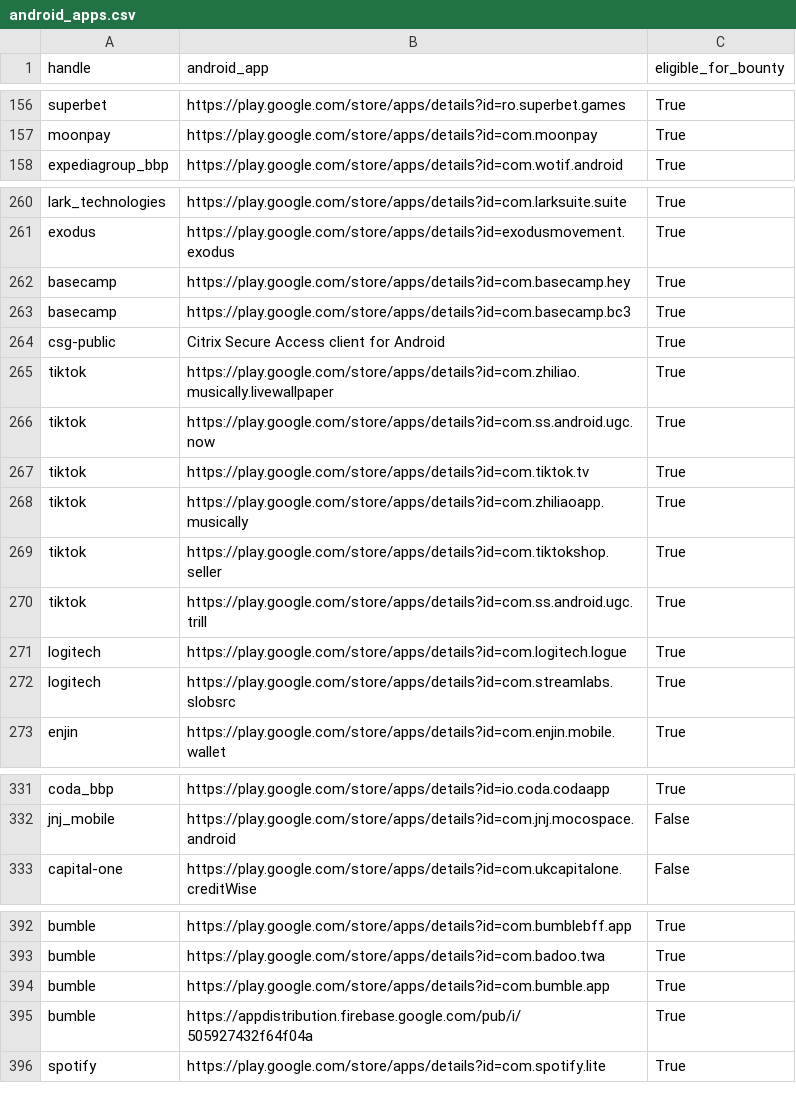
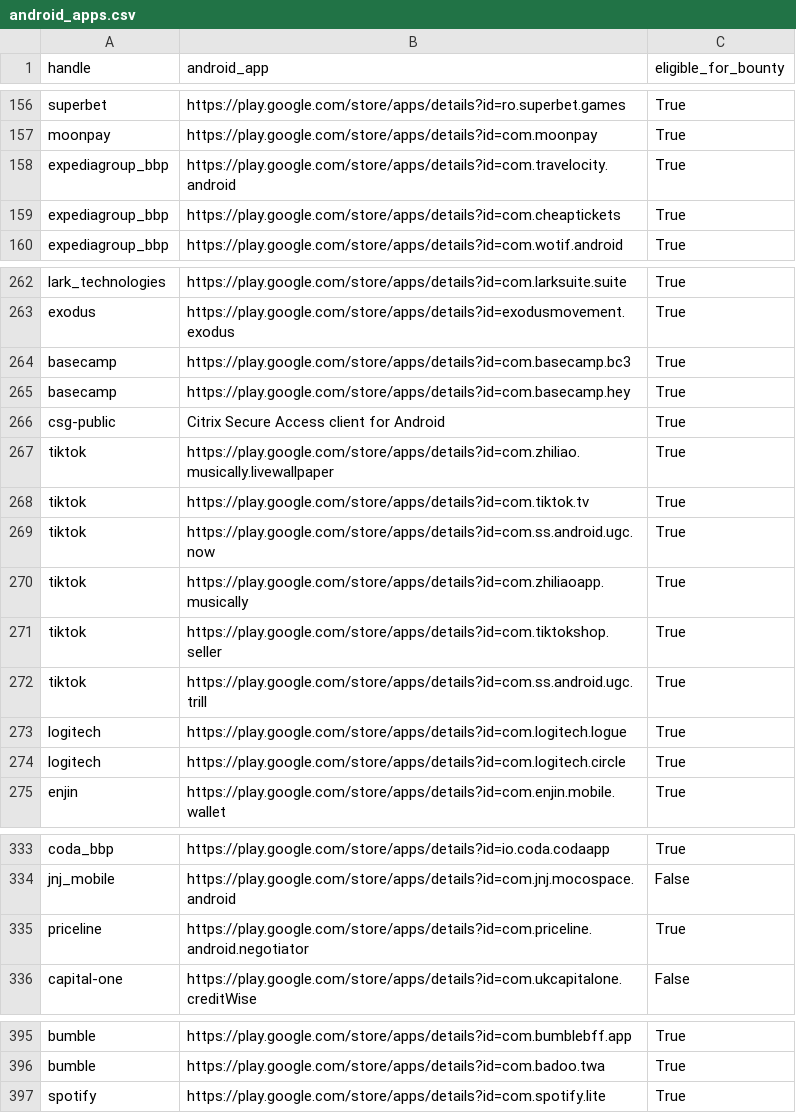
Before and after one commit to SecShiv/h1androidapp_scope, a CSV file: android_apps.csv, drawn as a sheet; only a part is shown, gaps mark what is left out; the diff covers the shown part only.

```diff
--- a/android_apps.csv
+++ b/android_apps.csv
@@ -157,2 +157,4 @@ superbet,https://play.google.com/store/apps/details?id=ro.superbet.games,True
 moonpay,https://play.google.com/store/apps/details?id=com.moonpay,True
+expediagroup_bbp,https://play.google.com/store/apps/details?id=com.travelocity.android,True
+expediagroup_bbp,https://play.google.com/store/apps/details?id=com.cheaptickets,True
 expediagroup_bbp,https://play.google.com/store/apps/details?id=com.wotif.android,True
@@ -261,8 +263,8 @@ lark_technologies,https://play.google.com/store/apps/details?id=com.larksuite.su
 exodus,https://play.google.com/store/apps/details?id=exodusmovement.exodus,True
+basecamp,https://play.google.com/store/apps/details?id=com.basecamp.bc3,True
 basecamp,https://play.google.com/store/apps/details?id=com.basecamp.hey,True
-basecamp,https://play.google.com/store/apps/details?id=com.basecamp.bc3,True
 csg-public,Citrix Secure Access client for Android,True
 tiktok,https://play.google.com/store/apps/details?id=com.zhiliao.musically.livewallpaper,True
+tiktok,https://play.google.com/store/apps/details?id=com.tiktok.tv,True
 tiktok,https://play.google.com/store/apps/details?id=com.ss.android.ugc.now,True
-tiktok,https://play.google.com/store/apps/details?id=com.tiktok.tv,True
 tiktok,https://play.google.com/store/apps/details?id=com.zhiliaoapp.musically,True
@@ -271,3 +273,3 @@ tiktok,https://play.google.com/store/apps/details?id=com.ss.android.ugc.trill,Tr
 logitech,https://play.google.com/store/apps/details?id=com.logitech.logue,True
-logitech,https://play.google.com/store/apps/details?id=com.streamlabs.slobsrc,True
+logitech,https://play.google.com/store/apps/details?id=com.logitech.circle,True
 enjin,https://play.google.com/store/apps/details?id=com.enjin.mobile.wallet,True
@@ -332,2 +334,3 @@ coda_bbp,https://play.google.com/store/apps/details?id=io.coda.codaapp,True
 jnj_mobile,https://play.google.com/store/apps/details?id=com.jnj.mocospace.android,False
+priceline,https://play.google.com/store/apps/details?id=com.priceline.android.negotiator,True
 capital-one,https://play.google.com/store/apps/details?id=com.ukcapitalone.creditWise,False
@@ -393,4 +396,2 @@ bumble,https://play.google.com/store/apps/details?id=com.bumblebff.app,True
 bumble,https://play.google.com/store/apps/details?id=com.badoo.twa,True
-bumble,https://play.google.com/store/apps/details?id=com.bumble.app,True
-bumble,https://appdistribution.firebase.google.com/pub/i/505927432f64f04a,True
 spotify,https://play.google.com/store/apps/details?id=com.spotify.lite,True
```
Also changed, not shown: 5 added rows, 5 removed rows, 17 moved rows and 6 edited cells elsewhere in this file, 4 other files.
